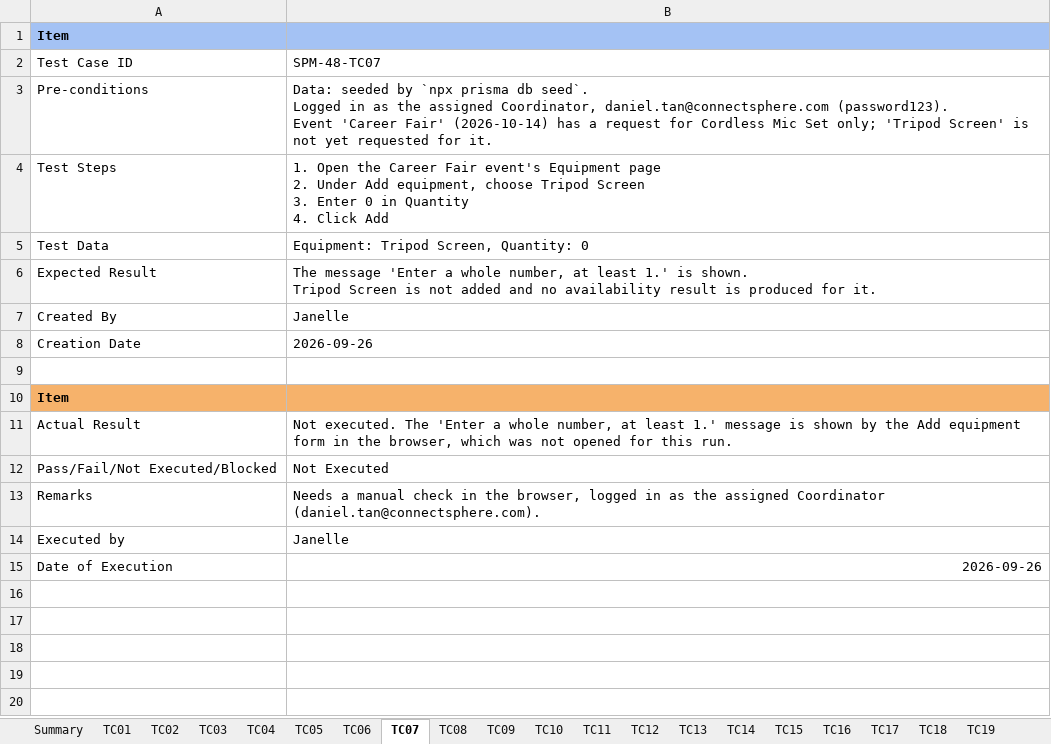
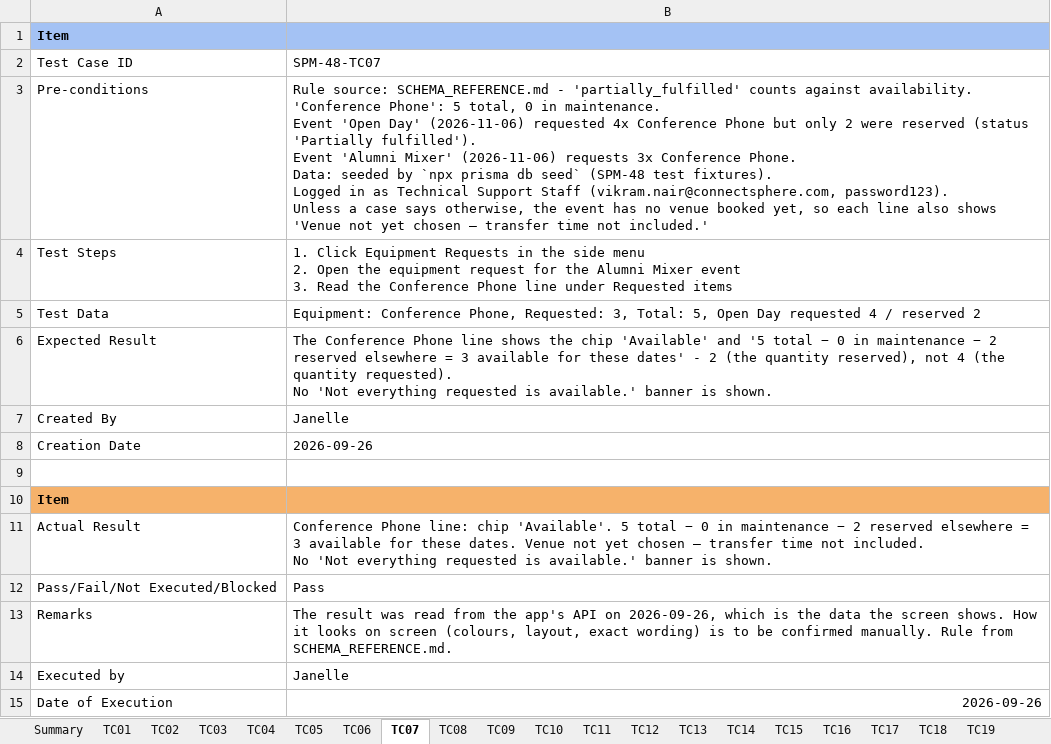
Before and after one commit to kchoongg/IS212, an Excel workbook: docs/test-cases/SPM-48_Test_Cases.xlsx, sheet TC07, drawn as a sheet; values as stored, in another font and other column widths than the file's, no borders; ↵ is a line break in a cell; the diff names each change by its address in the sheet, - before the commit and + after, or states it on an @@ line.

Commit message:
fix: fixed bugs and edited test cases

```diff
--- a/docs/test-cases/SPM-48_Test_Cases.xlsx (sheet TC07)
+++ b/docs/test-cases/SPM-48_Test_Cases.xlsx (sheet TC07)
-B3: Data: seeded by `npx prisma db seed`. ↵ Logged in as the assigned Coordinator, daniel.tan@connectsphere.com (password123). ↵ Event 'Career Fair' (2026-10-14) has a request for Cordless Mic Set only; 'Tripod Screen' is not yet requested for it.
+B3: Rule source: SCHEMA_REFERENCE.md - 'partially_fulfilled' counts against availability. ↵ 'Conference Phone': 5 total, 0 in maintenance. ↵ Event 'Open Day' (2026-11-06) requested 4x Conference Phone but only 2 were reserved (status 'Partially fulfilled'). ↵ Event 'Alumni Mixer' (2026-11-06) requests 3x Conference Phone. ↵ Data: seeded by `npx prisma db seed` (SPM-48 test fixtures). ↵ Logged in as Technical Support Staff (vikram.nair@connectsphere.com, password123). ↵ Unless a case says otherwise, the event has no venue booked yet, so each line also shows 'Venue not yet chosen — transfer time not included.'
-B4: 1. Open the Career Fair event's Equipment page ↵ 2. Under Add equipment, choose Tripod Screen ↵ 3. Enter 0 in Quantity ↵ 4. Click Add
+B4: 1. Click Equipment Requests in the side menu ↵ 2. Open the equipment request for the Alumni Mixer event ↵ 3. Read the Conference Phone line under Requested items
-B5: Equipment: Tripod Screen, Quantity: 0
+B5: Equipment: Conference Phone, Requested: 3, Total: 5, Open Day requested 4 / reserved 2
-B6: The message 'Enter a whole number, at least 1.' is shown. ↵ Tripod Screen is not added and no availability result is produced for it.
+B6: The Conference Phone line shows the chip 'Available' and '5 total − 0 in maintenance − 2 reserved elsewhere = 3 available for these dates' - 2 (the quantity reserved), not 4 (the quantity requested). ↵ No 'Not everything requested is available.' banner is shown.
-B11: Not executed. The 'Enter a whole number, at least 1.' message is shown by the Add equipment form in the browser, which was not opened for this run.
+B11: Conference Phone line: chip 'Available'. 5 total − 0 in maintenance − 2 reserved elsewhere = 3 available for these dates. Venue not yet chosen — transfer time not included. ↵ No 'Not everything requested is available.' banner is shown.
-B12: Not Executed
+B12: Pass
-B13: Needs a manual check in the browser, logged in as the assigned Coordinator (daniel.tan@connectsphere.com).
+B13: The result was read from the app's API on 2026-09-26, which is the data the screen shows. How it looks on screen (colours, layout, exact wording) is to be confirmed manually. Rule from SCHEMA_REFERENCE.md.
```
Also changed, not shown: sheet Summary, sheet TC04, sheet TC14, sheet TC06, sheet TC13, sheet TC12, 15 more sheets, other sheet tabs, 4 other files.
